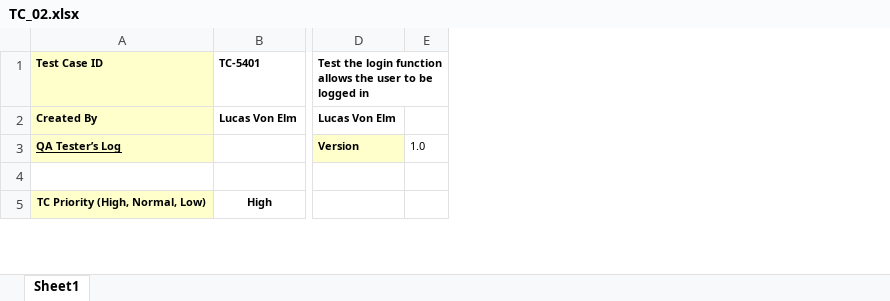
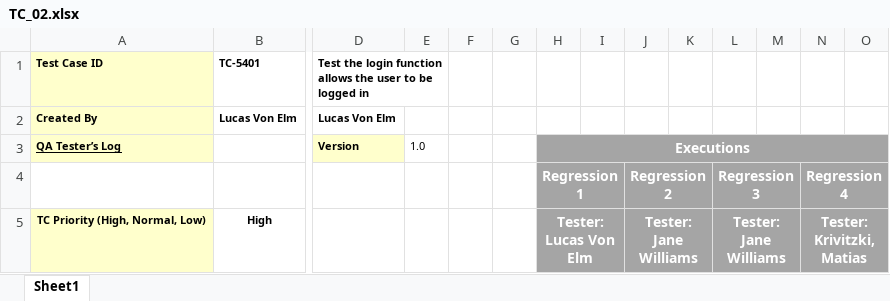
Before and after one commit to xlucasve/TestingAplicaciones-BeSharps-TPO, an Excel workbook: test_cases/TC_02.xlsx, sheet Sheet1, drawn as a sheet; only a part is shown, gaps mark what is left out; values as stored, in another font and other column widths than the file's, no borders; rows hold the shown columns only; the diff covers the shown part only; the diff names each change by its address in the sheet, - before the commit and + after, or states it on an @@ line.

```diff
--- a/test_cases/TC_02.xlsx (sheet Sheet1)
+++ b/test_cases/TC_02.xlsx (sheet Sheet1)
+column F, empty
+column G, empty
+column H, rows 3-5: Executions | Regression 1 | Tester: Lucas Von Elm
+column I, empty
+column J, rows 4-5: Regression 2 | Tester: Jane Williams
+column K, empty
+column L, rows 4-5: Regression 3 | Tester: Jane Williams
+column M, empty
+column N, rows 4-5: Regression 4 | Tester: Krivitzki, Matias
+column O, empty
-row 4: (empty)
+row 4:  |  |  |  |  |  | Regression 1 |  | Regression 2 |  | Regression 3 |  | Regression 4
```
Also changed, not shown: 1 added row and 108 edited cells elsewhere in this sheet, test_cases/TC_01.xlsx, 7 other files.
